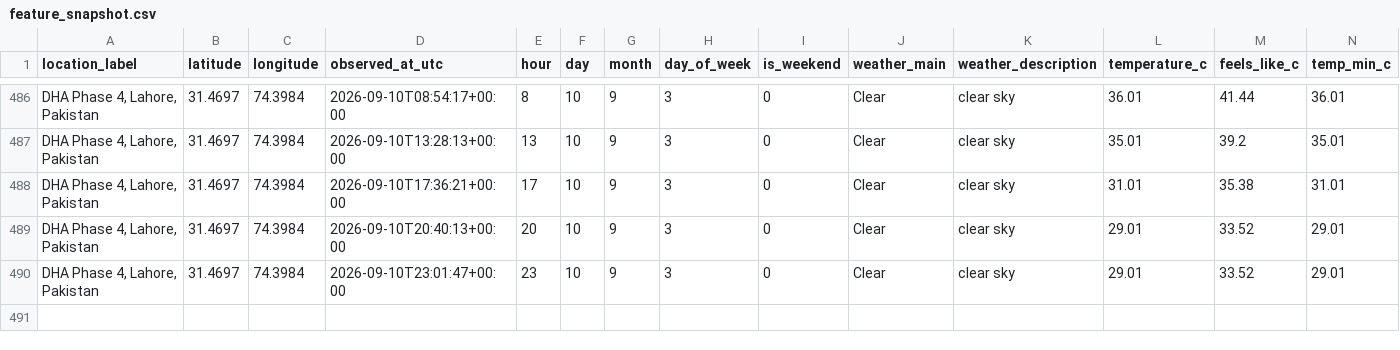
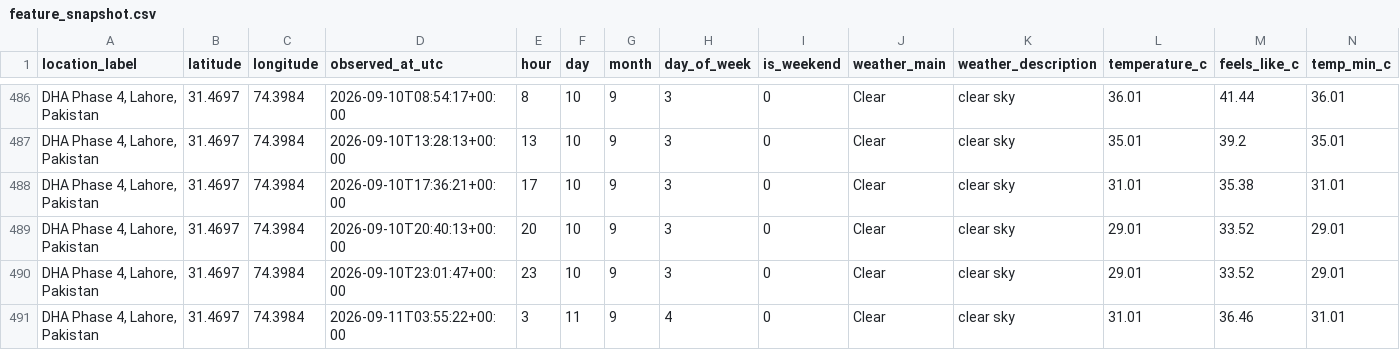
Before and after one commit to Syed-Muslim-19/AQI-Prediction-10Pearl, a CSV file: data/processed/feature_snapshot.csv, drawn as a sheet; only a part is shown, gaps mark what is left out; rows hold the shown columns only; the diff names each change by its address in the sheet, - before the commit and + after, or states it on an @@ line.

```diff
--- a/data/processed/feature_snapshot.csv
+++ b/data/processed/feature_snapshot.csv
+row 491: DHA Phase 4, Lahore, Pakistan | 31.4697 | 74.3984 | 2026-09-11T03:55:22+00:00 | 3 | 11 | 9 | 4 | 0 | Clear | clear sky | 31.01 | 36.46 | 31.01
```
Also changed, not shown: data/feature_store/aqi_feature_table.csv.
